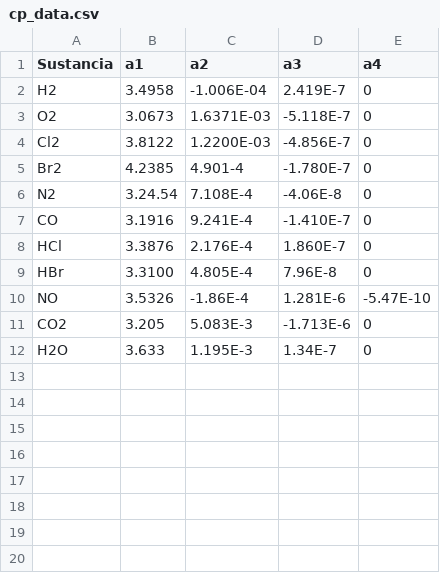
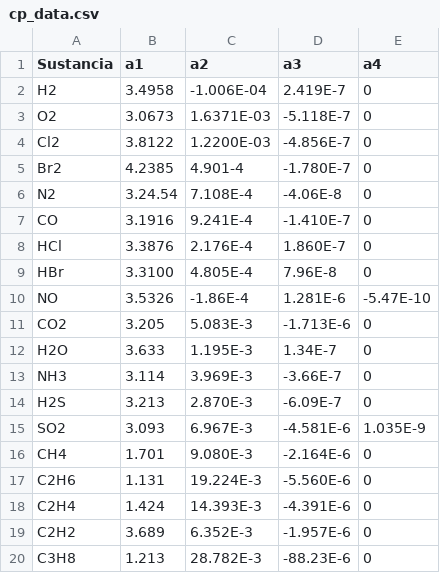
Before and after one commit to wavallejol/ColabChem, a CSV file: cp_data.csv, drawn as a sheet.

Commit message:
Update cp_data.csv

```diff
--- a/cp_data.csv
+++ b/cp_data.csv
@@ -12 +12,9 @@ CO2,3.205,5.083E-3,-1.713E-6,0
 H2O,3.633,1.195E-3,1.34E-7,0
+NH3,3.114,3.969E-3,-3.66E-7,0
+H2S,3.213,2.870E-3,-6.09E-7,0
+SO2,3.093,6.967E-3,-4.581E-6,1.035E-9
+CH4,1.701,9.080E-3,-2.164E-6,0
+C2H6,1.131,19.224E-3,-5.560E-6,0
+C2H4,1.424,14.393E-3,-4.391E-6,0
+C2H2,3.689,6.352E-3,-1.957E-6,0
+C3H8,1.213,28.782E-3,-88.23E-6,0
```
